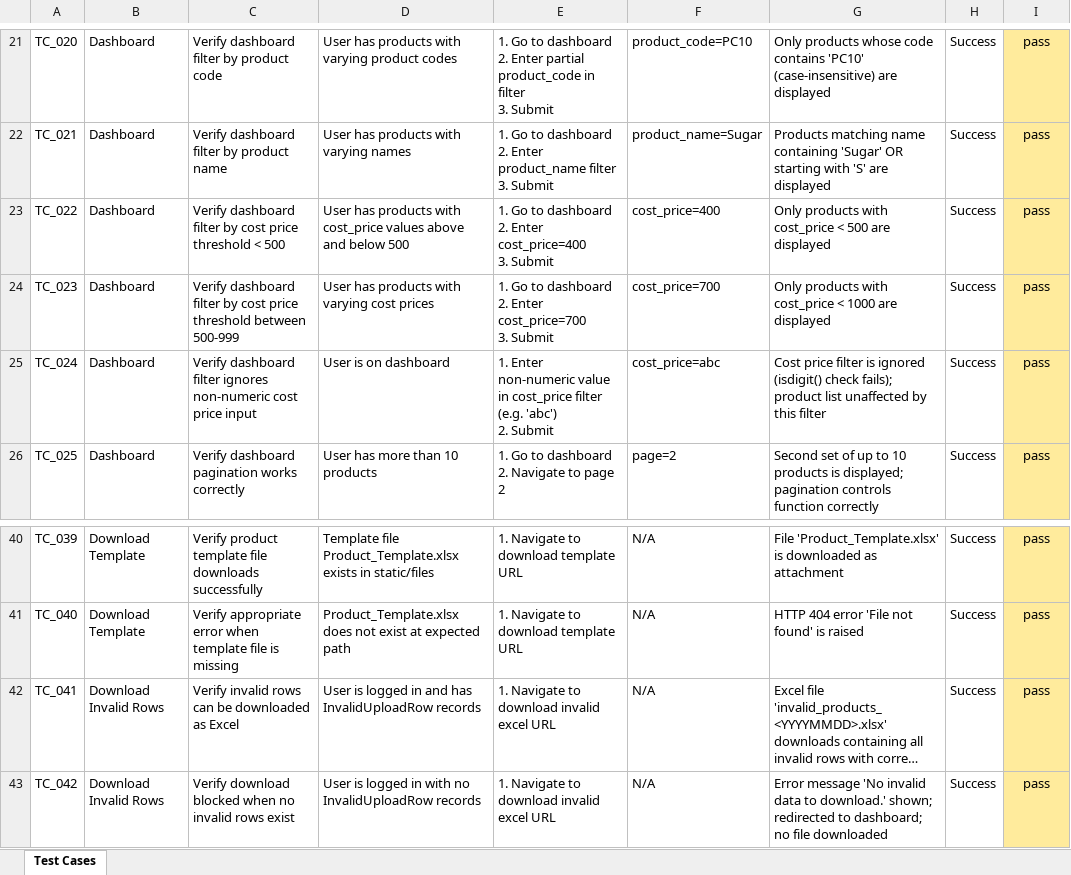
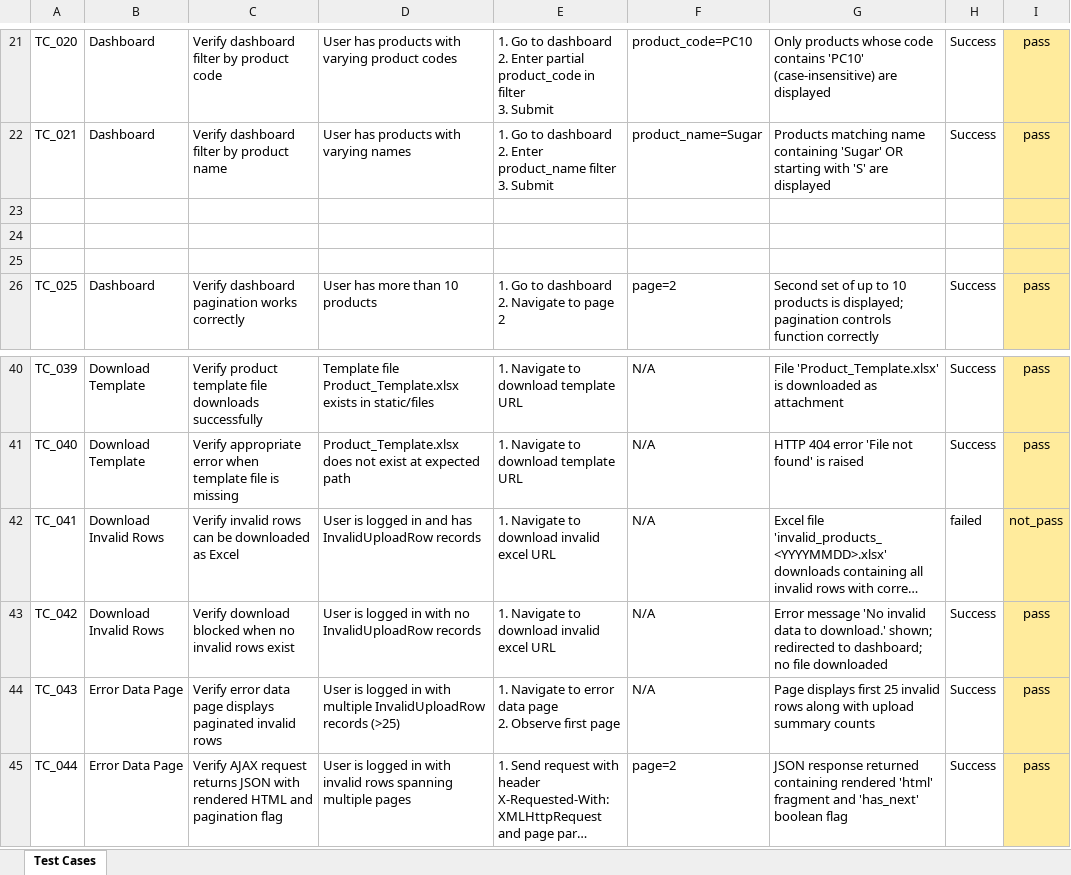
Before and after one commit to Siva9943/Tool_Task, an Excel workbook: Test_Cases_core_views.xlsx, sheet Test Cases, drawn as a sheet; only a part is shown, gaps mark what is left out; the shorter side is filled out with more unchanged rows; long unchanged cells end in …; values as stored, in another font and other column widths than the file's, no borders; ↵ is a line break in a cell; the diff covers the shown part only; the diff names each change by its address in the sheet, - before the commit and + after, or states it on an @@ line.

```diff
--- a/Test_Cases_core_views.xlsx (sheet Test Cases)
+++ b/Test_Cases_core_views.xlsx (sheet Test Cases)
-row 23: TC_022 | Dashboard | Verify dashboard filter by cost price threshold < 500 | User has products with cost_price values above and below 500 | 1. Go to dashboard ↵ 2. Enter cost_price=400 ↵ 3. Submit | cost_price=400 | Only products with cost_price < 500 are displayed | Success | pass
+row 23: (empty)
-row 24: TC_023 | Dashboard | Verify dashboard filter by cost price threshold between 500-999 | User has products with varying cost prices | 1. Go to dashboard ↵ 2. Enter cost_price=700 ↵ 3. Submit | cost_price=700 | Only products with cost_price < 1000 are displayed | Success | pass
+row 24: (empty)
-row 25: TC_024 | Dashboard | Verify dashboard filter ignores non-numeric cost price input | User is on dashboard | 1. Enter non-numeric value in cost_price filter (e.g. 'abc') ↵ 2. Submit | cost_price=abc | Cost price filter is ignored (isdigit() check fails); product list unaffected by this filter | Success | pass
+row 25: (empty)
-H42: Success
+H42: failed
-I42: pass
+I42: not_pass
```
Also changed, not shown: 55 added rows elsewhere in this sheet, 10 other files.
